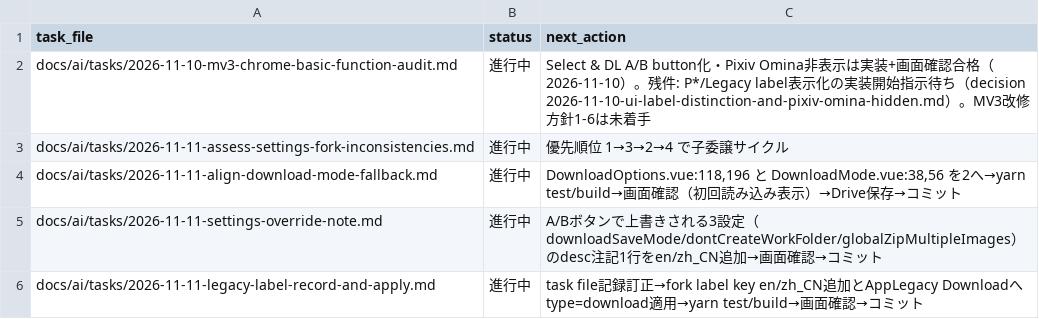
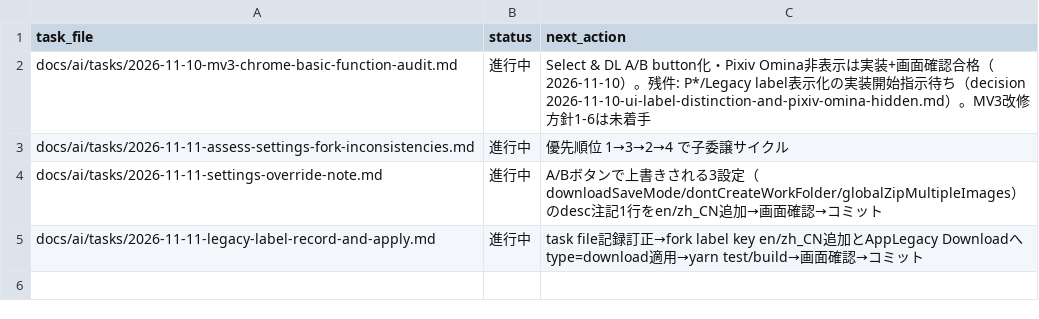
Before and after one commit to BWDSF3104/webextension-pixiv-toolkit, a TSV file: docs/ai/current-task.tsv, drawn as a sheet.

Commit message:
docs: 項目3完了記録（downloadModeフォールバック整合の検証結果とDrive保存先）

```diff
--- a/docs/ai/current-task.tsv
+++ b/docs/ai/current-task.tsv
@@ -3,3 +3,2 @@ docs/ai/tasks/2026-11-10-mv3-chrome-basic-function-audit.md	進行中	Select & D
 docs/ai/tasks/2026-11-11-assess-settings-fork-inconsistencies.md	進行中	優先順位 1→3→2→4 で子委譲サイクル
-docs/ai/tasks/2026-11-11-align-download-mode-fallback.md	進行中	DownloadOptions.vue:118,196 と DownloadMode.vue:38,56 を2へ→yarn test/build→画面確認（初回読み込み表示）→Drive保存→コミット
 docs/ai/tasks/2026-11-11-settings-override-note.md	進行中	A/Bボタンで上書きされる3設定（downloadSaveMode/dontCreateWorkFolder/globalZipMultipleImages）のdesc注記1行をen/zh_CN追加→画面確認→コミット
```
Also changed, not shown: 1 other file.
